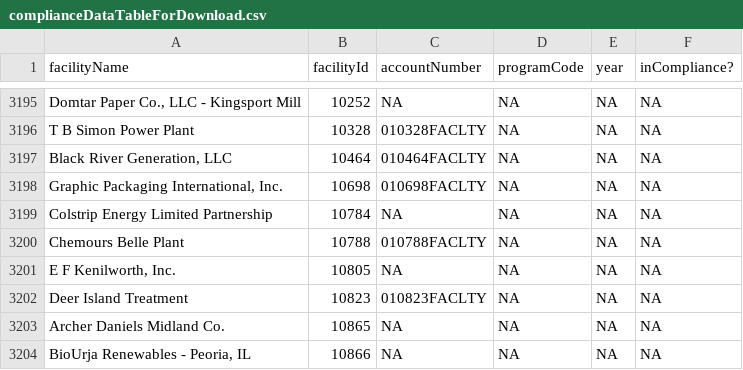
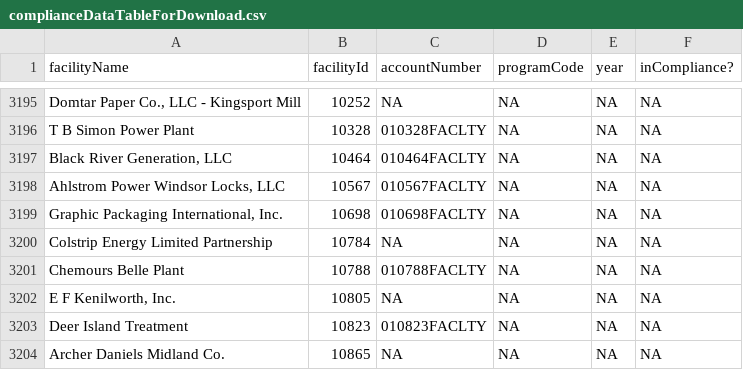
Before and after one commit to USEPA/campdRShinyDataSource, a CSV file: data/facility-map/complianceDataTableForDownload.csv, drawn as a sheet; only a part is shown, gaps mark what is left out; the shorter side is filled out with more unchanged rows; the diff names each change by its address in the sheet, - before the commit and + after, or states it on an @@ line.

```diff
--- a/data/facility-map/complianceDataTableForDownload.csv
+++ b/data/facility-map/complianceDataTableForDownload.csv
+row 3198: Ahlstrom Power Windsor Locks, LLC | 10567 | 010567FACLTY | NA | NA | NA
```
Also changed, not shown: 2 other files.
